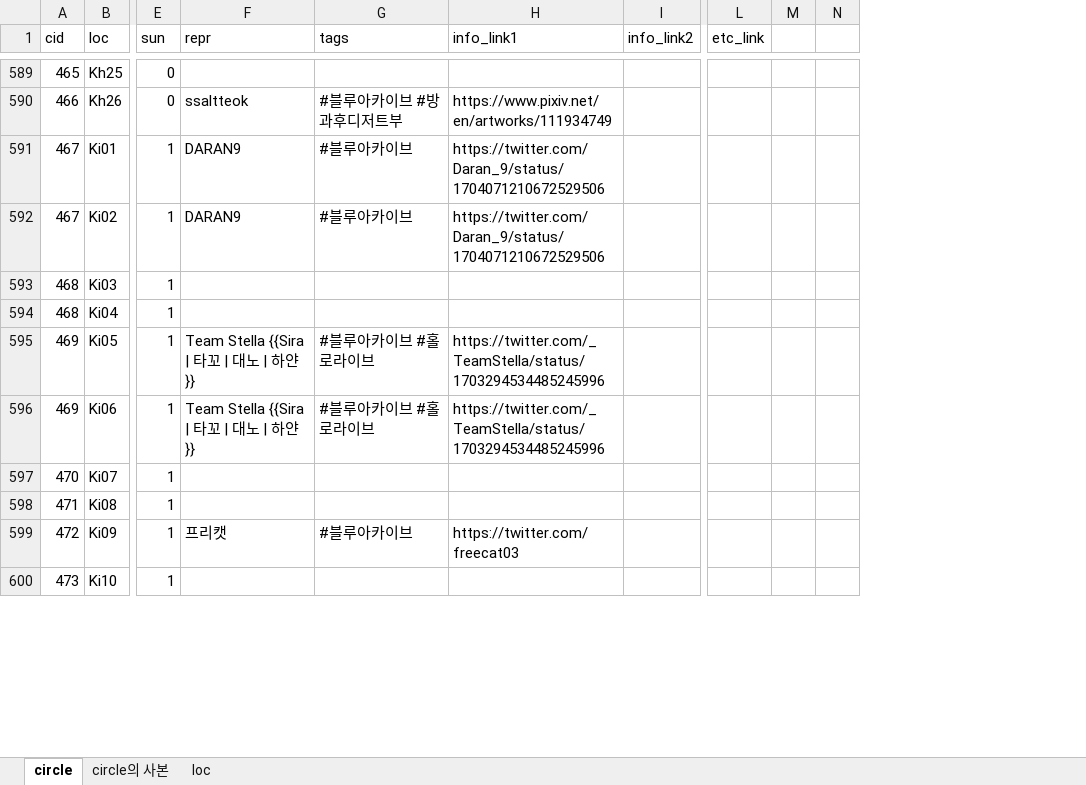
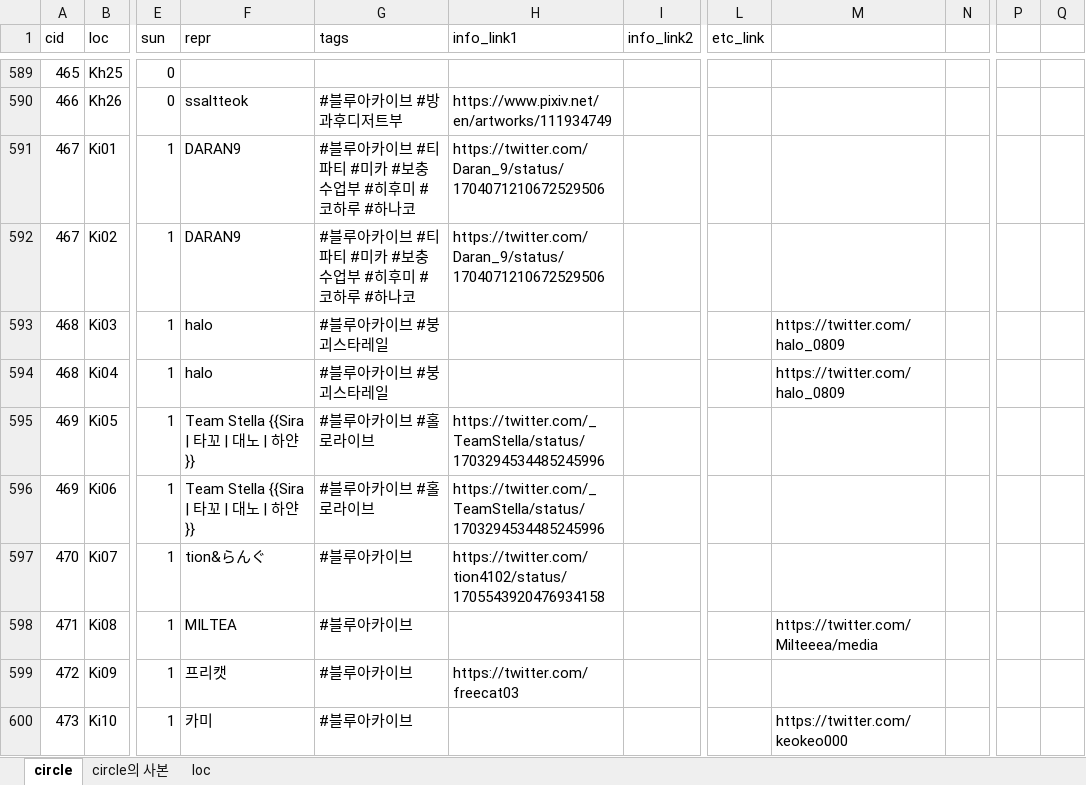
Before and after one commit to nutyworks/illustar, an Excel workbook: info.xlsx, sheet circle, drawn as a sheet; only a part is shown, gaps mark what is left out; values as stored, in another font and other column widths than the file's, no cell formats; charts and pictures not drawn; removed rows and columns are numbered as before the commit, all else as after; the diff covers the shown part only; the diff names each change by its address in the sheet, - before the commit and + after, or states it on an @@ line.

```diff
--- a/info.xlsx (sheet circle)
+++ b/info.xlsx (sheet circle)
-column M, empty
-column N, empty
+column M, rows 593-600: https://twitter.com/halo_0809 | https://twitter.com/halo_0809 |  |  |  | https://twitter.com/Milteeea/media |  | https://twitter.com/keokeo000
+column N, empty
+column P, empty
+column Q, empty
-G591:G592 (tags): #블루아카이브
+G591:G592 (tags): #블루아카이브 #티파티 #미카 #보충수업부 #히후미 #코하루 #하나코
-F593:F594 (repr): (empty)
+F593:F594 (repr): halo
-G593:G594 (tags): (empty)
+G593:G594 (tags): #블루아카이브 #붕괴스타레일
-F597 (repr): (empty)
+F597 (repr): tion&らんぐ
-G597:G598 (tags): (empty)
+G597:G598 (tags): #블루아카이브
-H597 (info_link1): (empty)
+H597 (info_link1): https://twitter.com/tion4102/status/1705543920476934158
-F598 (repr): (empty)
+F598 (repr): MILTEA
-F600 (repr): (empty)
+F600 (repr): 카미
-G600 (tags): (empty)
+G600 (tags): #블루아카이브
```
Also changed, not shown: 353 edited cells elsewhere in this sheet, cell formats, 4 other files.
